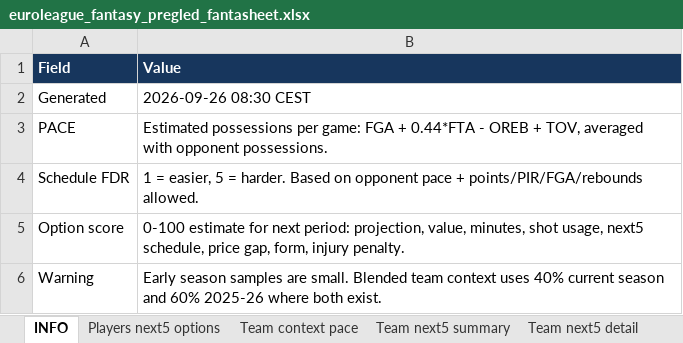
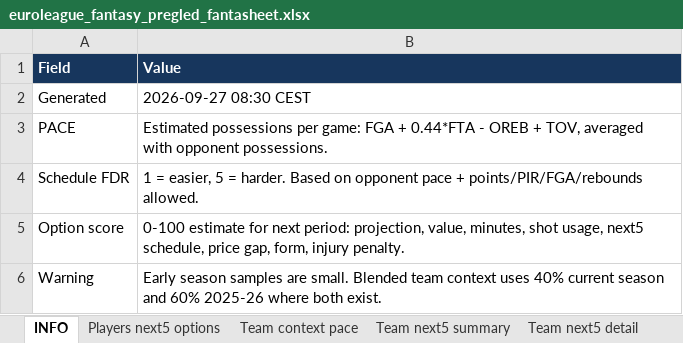
Before and after one commit to stefanczv9/fantasy-edge-iq, an Excel workbook: euroleague_fantasy_pregled_fantasheet.xlsx, sheet INFO, drawn as a sheet; values as stored, in another font and other column widths than the file's, no borders; the diff names each change by its address in the sheet, - before the commit and + after, or states it on an @@ line.

```diff
--- a/euroleague_fantasy_pregled_fantasheet.xlsx (sheet INFO)
+++ b/euroleague_fantasy_pregled_fantasheet.xlsx (sheet INFO)
-B2 (Value): 2026-09-26 08:30 CEST
+B2 (Value): 2026-09-27 08:30 CEST
```
Also changed, not shown: sheet Players next5 options, euroleague_fantasy_pregled.xlsx, 33 other files.
